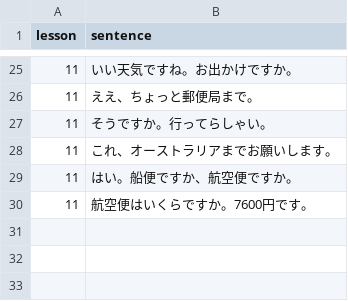
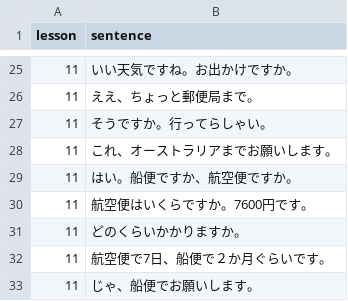
Before and after one commit to hillerliao/img, a CSV file: sentences.csv, drawn as a sheet; only a part is shown, gaps mark what is left out.

Commit message:
Update sentences.csv

```diff
--- a/sentences.csv
+++ b/sentences.csv
@@ -30 +30,4 @@ lesson, sentence
 11,航空便はいくらですか。7600円です。
+11,どのくらいかかりますか。
+11,航空便で7日、船便で２か月ぐらいです。
+11,じゃ、船便でお願いします。
```
